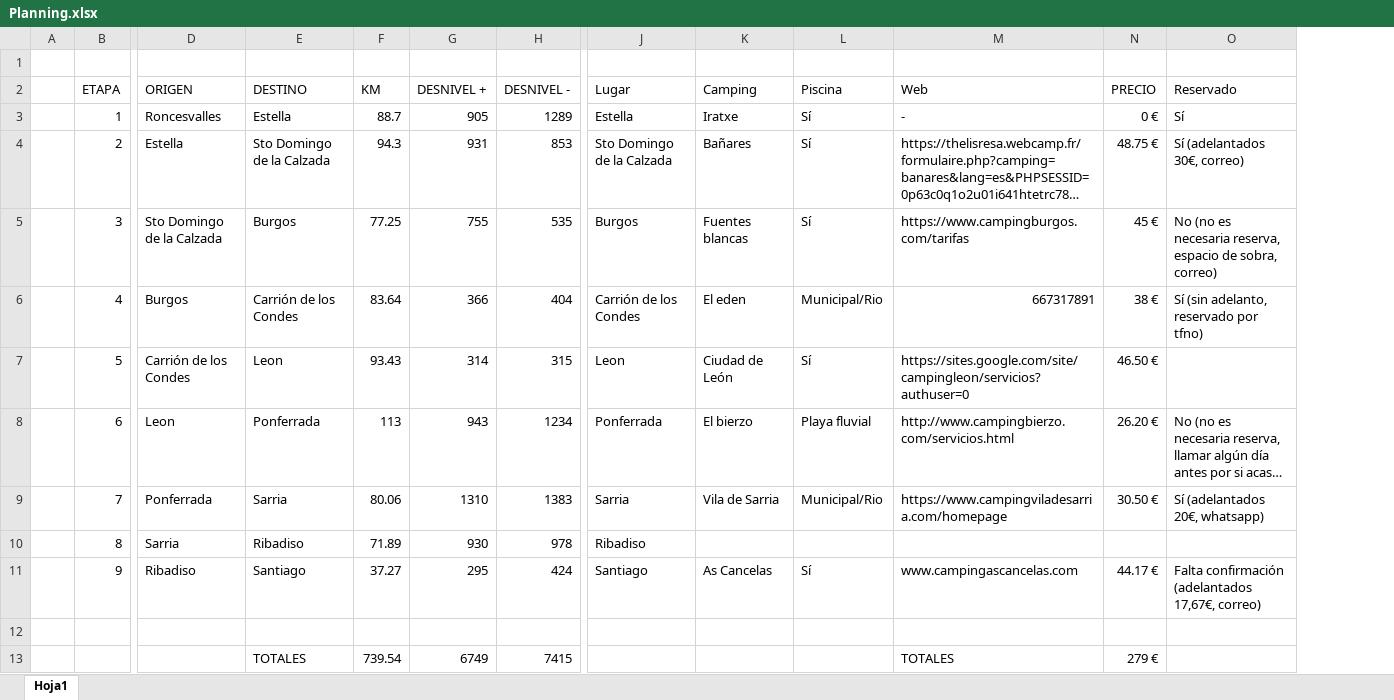
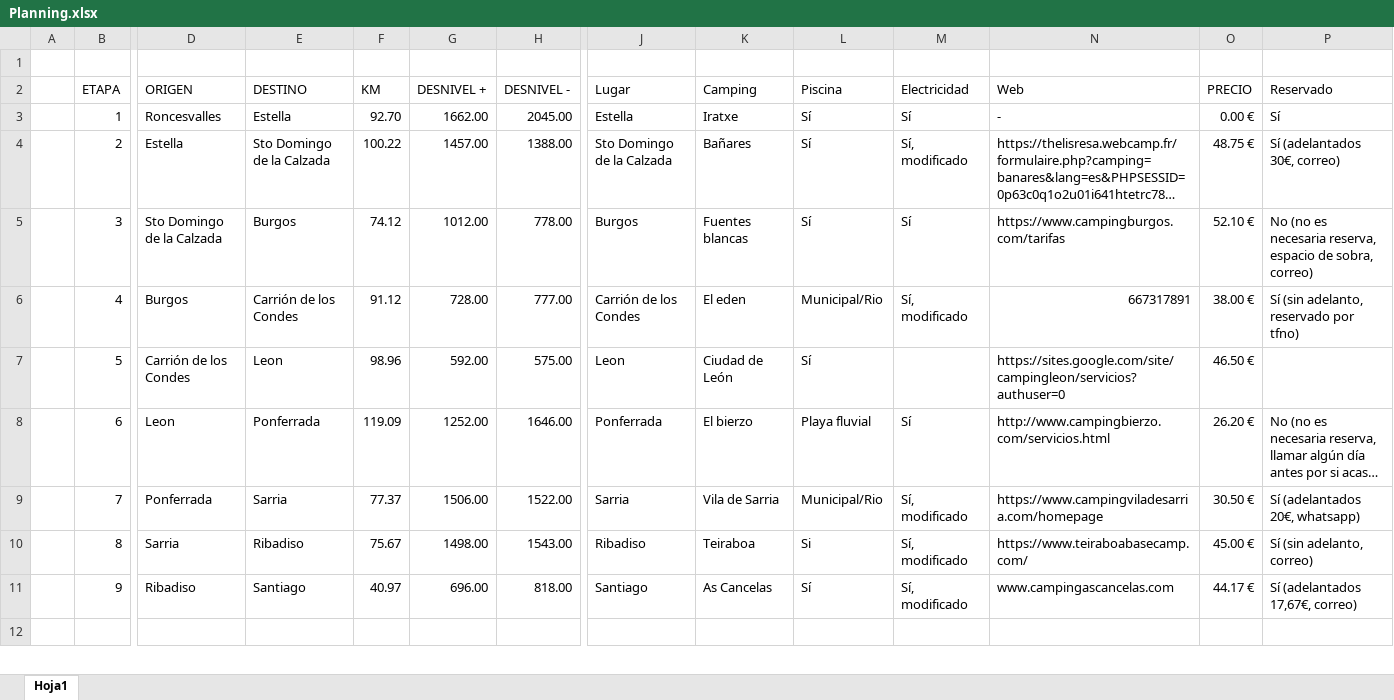
Before and after one commit to rezusta/CaminoSantiago, an Excel workbook: Planning.xlsx, sheet Hoja1, drawn as a sheet; only a part is shown, gaps mark what is left out; long unchanged cells end in …; values as stored, in another font and other column widths than the file's, no cell formats; removed rows and columns are numbered as before the commit, all else as after; rows hold the shown columns only; the diff covers the shown part only; the diff names each change by its address in the sheet, - before the commit and + after, or states it on an @@ line.

```diff
--- a/Planning.xlsx (sheet Hoja1)
+++ b/Planning.xlsx (sheet Hoja1)
+column M (Electricidad), rows 3-9: Sí | Sí, modificado | Sí | Sí, modificado |  | Sí | Sí, modificado; row 11: Sí, modificado
-F3 (KM): 88.7
+F3 (KM): 92.70
-G3 (DESNIVEL +): 905
+G3 (DESNIVEL +): 1662.00
-H3 (DESNIVEL -): 1289
+H3 (DESNIVEL -): 2045.00
-O3 (PRECIO): 0 €
+O3 (PRECIO): 0.00 €
-F4 (KM): 94.3
+F4 (KM): 100.22
-G4 (DESNIVEL +): 931
+G4 (DESNIVEL +): 1457.00
-H4 (DESNIVEL -): 853
+H4 (DESNIVEL -): 1388.00
-F5 (KM): 77.25
+F5 (KM): 74.12
-G5 (DESNIVEL +): 755
+G5 (DESNIVEL +): 1012.00
-H5 (DESNIVEL -): 535
+H5 (DESNIVEL -): 778.00
-O5 (PRECIO): 45 €
+O5 (PRECIO): 52.10 €
-F6 (KM): 83.64
+F6 (KM): 91.12
-G6 (DESNIVEL +): 366
+G6 (DESNIVEL +): 728.00
-H6 (DESNIVEL -): 404
+H6 (DESNIVEL -): 777.00
-O6 (PRECIO): 38 €
+O6 (PRECIO): 38.00 €
-F7 (KM): 93.43
+F7 (KM): 98.96
-G7 (DESNIVEL +): 314
+G7 (DESNIVEL +): 592.00
-H7 (DESNIVEL -): 315
+H7 (DESNIVEL -): 575.00
-F8 (KM): 113
+F8 (KM): 119.09
-G8 (DESNIVEL +): 943
+G8 (DESNIVEL +): 1252.00
-H8 (DESNIVEL -): 1234
+H8 (DESNIVEL -): 1646.00
-F9 (KM): 80.06
+F9 (KM): 77.37
-G9 (DESNIVEL +): 1310
+G9 (DESNIVEL +): 1506.00
-H9 (DESNIVEL -): 1383
+H9 (DESNIVEL -): 1522.00
-row 10:  | 8 | Sarria | Ribadiso | 71.89 | 930 | 978 | Ribadiso
+row 10:  | 8 | Sarria | Ribadiso | 75.67 | 1498.00 | 1543.00 | Ribadiso | Teiraboa | Si | Sí, modificado | https://www.teiraboabasecamp.com/ | 45.00 € | Sí (sin adelanto, correo)
-F11 (KM): 37.27
+F11 (KM): 40.97
-G11 (DESNIVEL +): 295
+G11 (DESNIVEL +): 696.00
-H11 (DESNIVEL -): 424
+H11 (DESNIVEL -): 818.00
-P11 (Reservado): Falta confirmación (adelantados 17,67€, correo)
+P11 (Reservado): Sí (adelantados 17,67€, correo)
-row 13:  |  |  | TOTALES | 739.54 | 6749 | 7415 |  |  |  | TOTALES | 279 €
```
Also changed, not shown: 2 added rows, 11 removed rows and 2 edited cells elsewhere in this sheet, cell formats, 11 other files.
